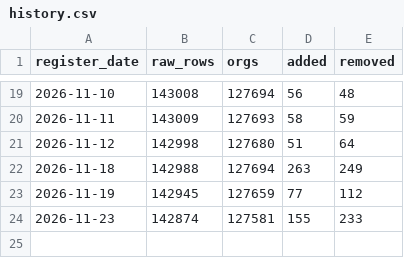
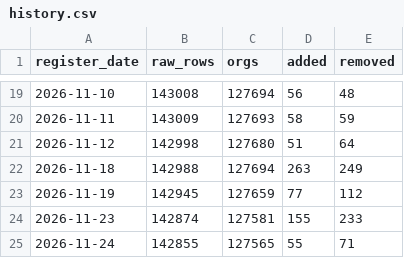
Before and after one commit to kimiyoko/uk-visa-sponsor-list, a CSV file: data/history.csv, drawn as a sheet; only a part is shown, gaps mark what is left out; the diff names each change by its address in the sheet, - before the commit and + after, or states it on an @@ line.

```diff
--- a/data/history.csv
+++ b/data/history.csv
+row 25: 2026-11-24 | 142855 | 127565 | 55 | 71
```
Also changed, not shown: 3 other files.
